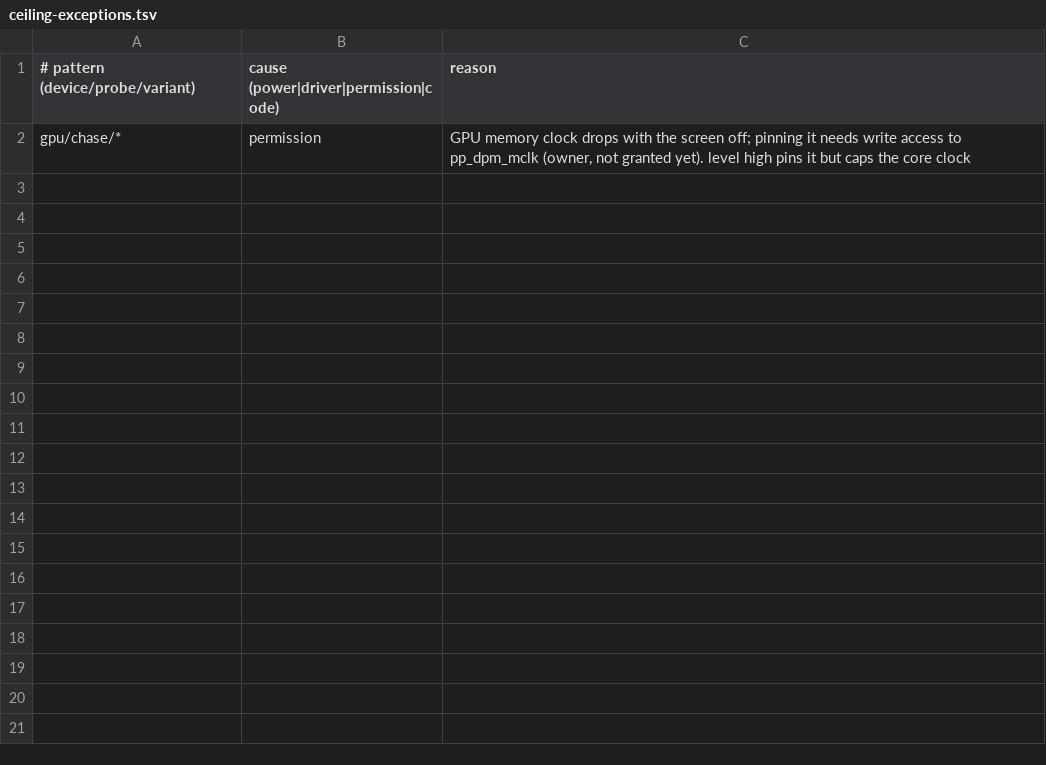
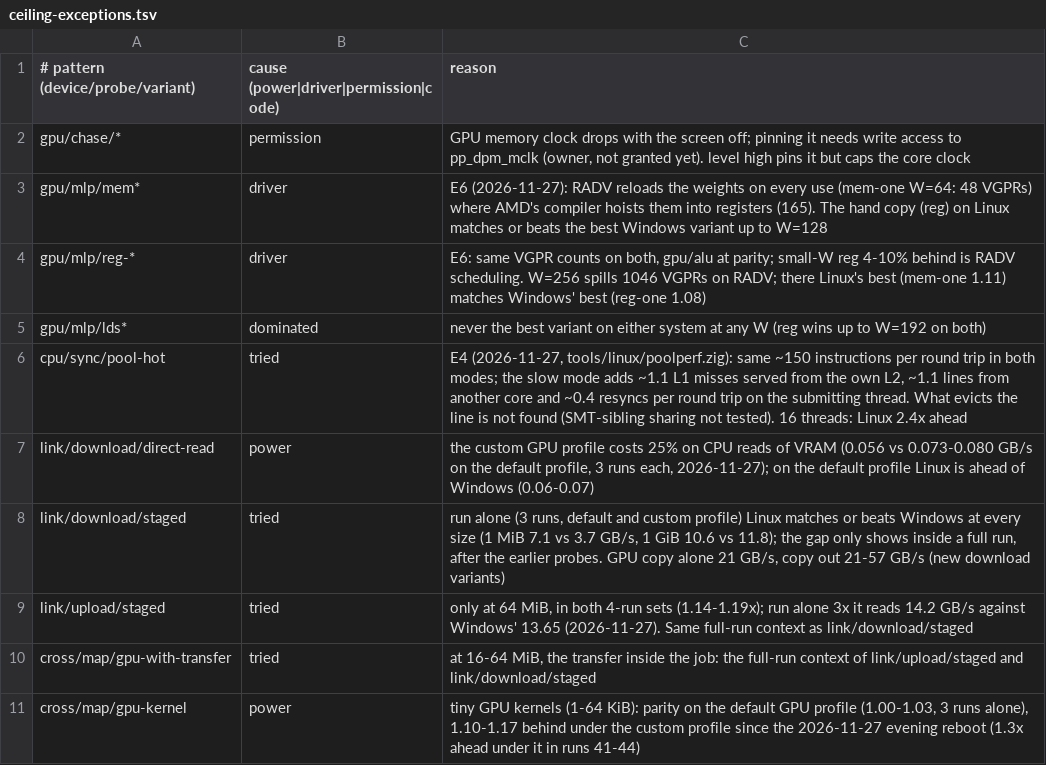
Before and after one commit to AstraLibernis/zstrata, a TSV file: docs/ceiling-exceptions.tsv, drawn as a sheet.

```diff
--- a/docs/ceiling-exceptions.tsv
+++ b/docs/ceiling-exceptions.tsv
@@ -2 +2,10 @@
 gpu/chase/*	permission	GPU memory clock drops with the screen off; pinning it needs write access to pp_dpm_mclk (owner, not granted yet). level high pins it but caps the core clock
+gpu/mlp/mem*	driver	E6 (2026-11-27): RADV reloads the weights on every use (mem-one W=64: 48 VGPRs) where AMD's compiler hoists them into registers (165). The hand copy (reg) on Linux matches or beats the best Windows variant up to W=128
+gpu/mlp/reg-*	driver	E6: same VGPR counts on both, gpu/alu at parity; small-W reg 4-10% behind is RADV scheduling. W=256 spills 1046 VGPRs on RADV; there Linux's best (mem-one 1.11) matches Windows' best (reg-one 1.08)
+gpu/mlp/lds*	dominated	never the best variant on either system at any W (reg wins up to W=192 on both)
+cpu/sync/pool-hot	tried	E4 (2026-11-27, tools/linux/poolperf.zig): same ~150 instructions per round trip in both modes; the slow mode adds ~1.1 L1 misses served from the own L2, ~1.1 lines from another core and ~0.4 resyncs per round trip on the submitting thread. What evicts the line is not found (SMT-sibling sharing not tested). 16 threads: Linux 2.4x ahead
+link/download/direct-read	power	the custom GPU profile costs 25% on CPU reads of VRAM (0.056 vs 0.073-0.080 GB/s on the default profile, 3 runs each, 2026-11-27); on the default profile Linux is ahead of Windows (0.06-0.07)
+link/download/staged	tried	run alone (3 runs, default and custom profile) Linux matches or beats Windows at every size (1 MiB 7.1 vs 3.7 GB/s, 1 GiB 10.6 vs 11.8); the gap only shows inside a full run, after the earlier probes. GPU copy alone 21 GB/s, copy out 21-57 GB/s (new download variants)
+link/upload/staged	tried	only at 64 MiB, in both 4-run sets (1.14-1.19x); run alone 3x it reads 14.2 GB/s against Windows' 13.65 (2026-11-27). Same full-run context as link/download/staged
+cross/map/gpu-with-transfer	tried	at 16-64 MiB, the transfer inside the job: the full-run context of link/upload/staged and link/download/staged
+cross/map/gpu-kernel	power	tiny GPU kernels (1-64 KiB): parity on the default GPU profile (1.00-1.03, 3 runs alone), 1.10-1.17 behind under the custom profile since the 2026-11-27 evening reboot (1.3x ahead under it in runs 41-44)
```
Also changed, not shown: 11 other files.
